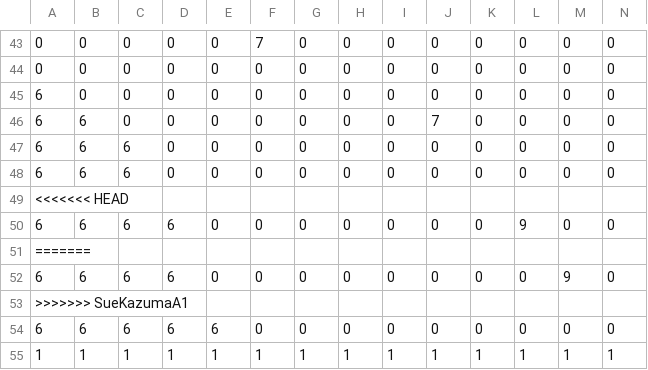
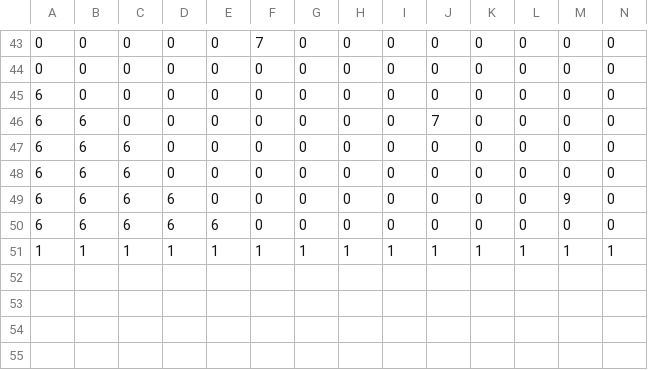
Before and after one commit to SorakakeruOsushi/Team3_2495, a CSV file: 3班/project/data/stage/Stage06.csv, drawn as a sheet; only a part is shown, gaps mark what is left out; rows hold the shown columns only; the diff names each change by its address in the sheet, - before the commit and + after, or states it on an @@ line.

```diff
--- a/3班/project/data/stage/Stage06.csv
+++ b/3班/project/data/stage/Stage06.csv
-row 49: <<<<<<< HEAD
-row 50: 6 | 6 | 6 | 6 | 0 | 0 | 0 | 0 | 0 | 0 | 0 | 9 | 0 | 0
-row 51: =======
-row 53: >>>>>>> SueKazumaA1
```
Also changed, not shown: 3班/project/data/stage/Stage01.csv, 3班/project/data/stage/Stage02.csv, 6 other files.
